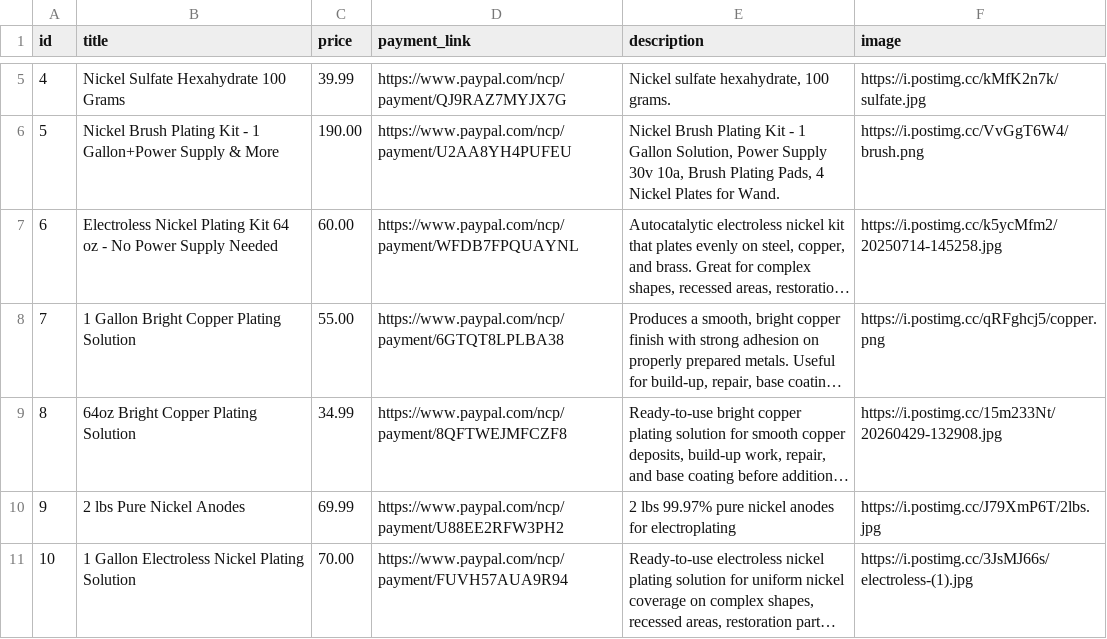
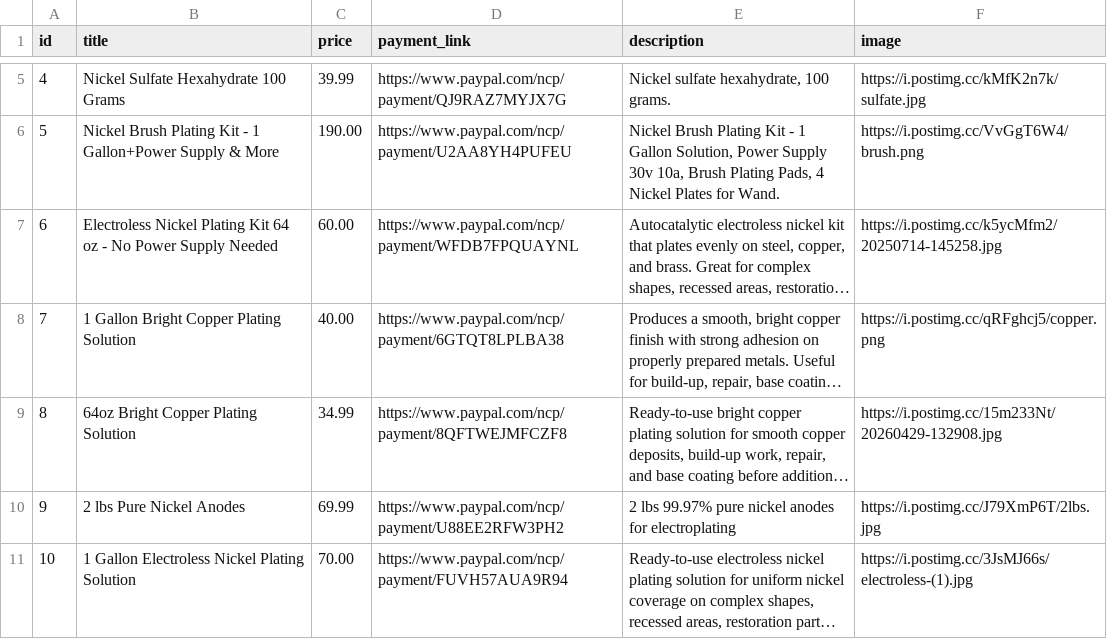
Before and after one commit to demoproject2021/nickelplatingpro, a CSV file: products.csv, drawn as a sheet; only a part is shown, gaps mark what is left out; long unchanged cells end in …; the diff names each change by its address in the sheet, - before the commit and + after, or states it on an @@ line.

```diff
--- a/products.csv
+++ b/products.csv
-C8 (price): 55.00
+C8 (price): 40.00
```
Also changed, not shown: 2 other files.
